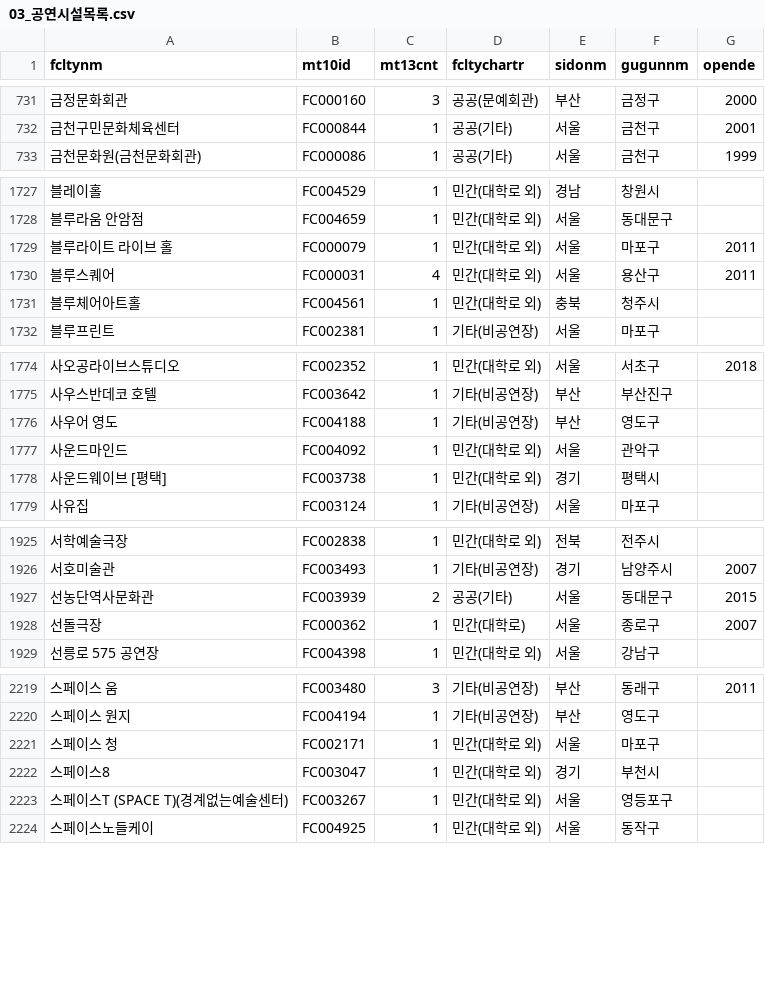
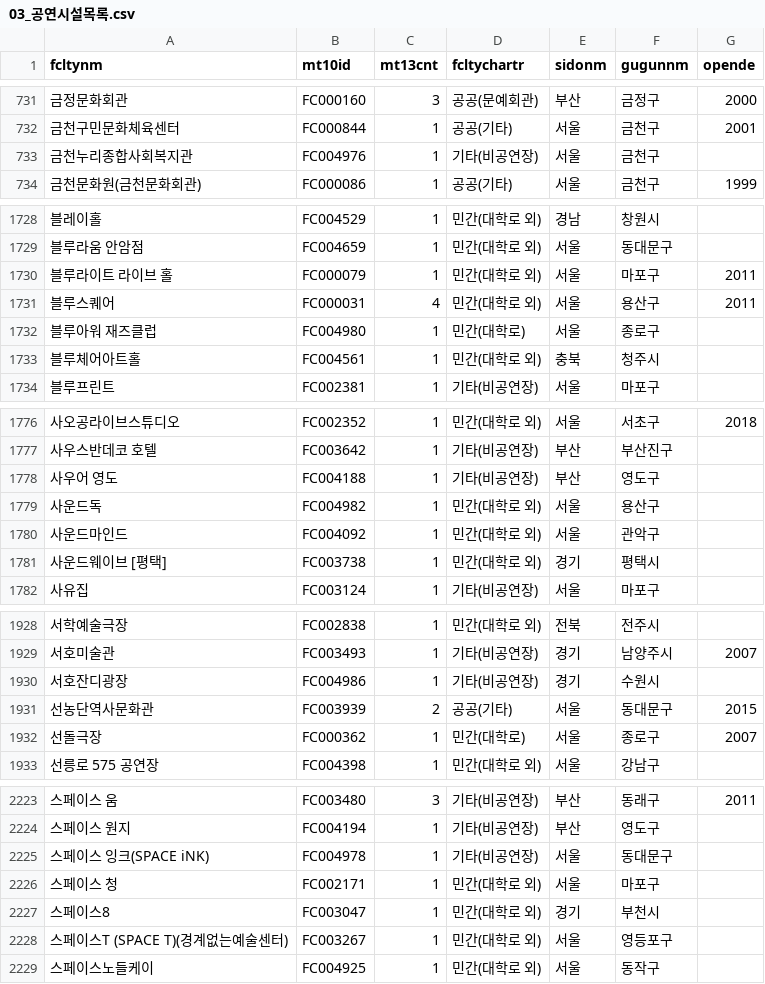
Before and after one commit to Seoyeon-Joo/kopis, a CSV file: data/03_공연시설목록.csv, drawn as a sheet; only a part is shown, gaps mark what is left out; the diff covers the shown part only; the diff names each change by its address in the sheet, - before the commit and + after, or states it on an @@ line.

```diff
--- a/data/03_공연시설목록.csv
+++ b/data/03_공연시설목록.csv
+row 733: 금천누리종합사회복지관 | FC004976 | 1 | 기타(비공연장) | 서울 | 금천구
+row 1732: 블루아워 재즈클럽 | FC004980 | 1 | 민간(대학로) | 서울 | 종로구
+row 1779: 사운드독 | FC004982 | 1 | 민간(대학로 외) | 서울 | 용산구
+row 1930: 서호잔디광장 | FC004986 | 1 | 기타(비공연장) | 경기 | 수원시
+row 2225: 스페이스 잉크(SPACE iNK) | FC004978 | 1 | 기타(비공연장) | 서울 | 동대문구
```
Also changed, not shown: 8 added rows and 4 edited cells elsewhere in this file, data/04_공연시설상세.csv, data/09_예매상황판_일별.csv, 5 other files.
